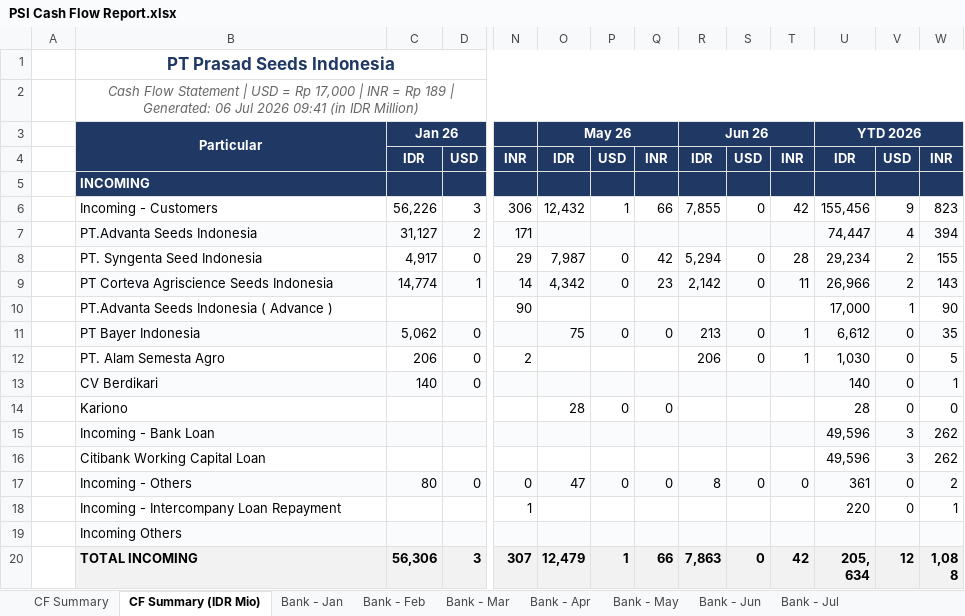
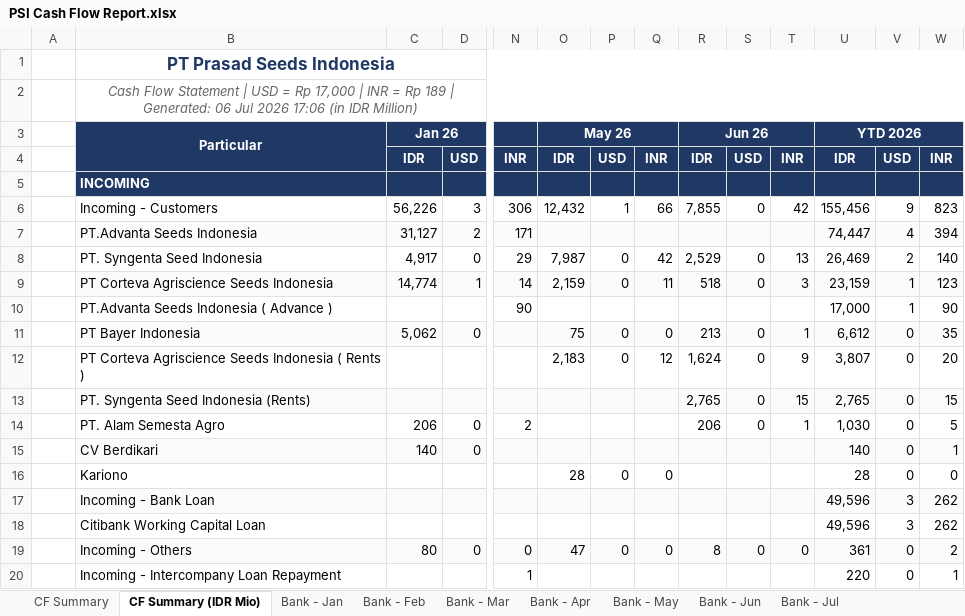
Before and after one commit to finmanagerindonesia-dev/psi-cash-dashboard, an Excel workbook: public/PSI Cash Flow Report.xlsx, sheet CF Summary (IDR Mio), drawn as a sheet; only a part is shown, gaps mark what is left out; the shorter side is filled out with more unchanged rows; values as stored, in another font and other column widths than the file's, no borders; rows hold the shown columns only; the diff names each change by its address in the sheet, - before the commit and + after, or states it on an @@ line.

```diff
--- a/public/PSI Cash Flow Report.xlsx (sheet CF Summary (IDR Mio))
+++ b/public/PSI Cash Flow Report.xlsx (sheet CF Summary (IDR Mio))
-B2: …Jul 2026 09:41 (in IDR…
+B2: …Jul 2026 17:06 (in IDR…
-R8: 5,294
+R8: 2,529
-T8: 28
+T8: 13
-U8: 29,234
+U8: 26,469
-W8: 155
+W8: 140
-O9: 4,342
+O9: 2,159
-Q9: 23
+Q9: 11
-R9: 2,142
+R9: 518
-T9: 11
+T9: 3
-U9: 26,966
+U9: 23,159
-V9: 2
+V9: 1
-W9: 143
+W9: 123
+row 12:  | PT Corteva Agriscience Seeds Indonesia ( Rents ) |  |  |  | 2,183 | 0 | 12 | 1,624 | 0 | 9 | 3,807 | 0 | 20
+row 13:  | PT. Syngenta Seed Indonesia (Rents) |  |  |  |  |  |  | 2,765 | 0 | 15 | 2,765 | 0 | 15
```
Also changed, not shown: sheet CF Summary, sheet Bank - Jul, 2 other files.
